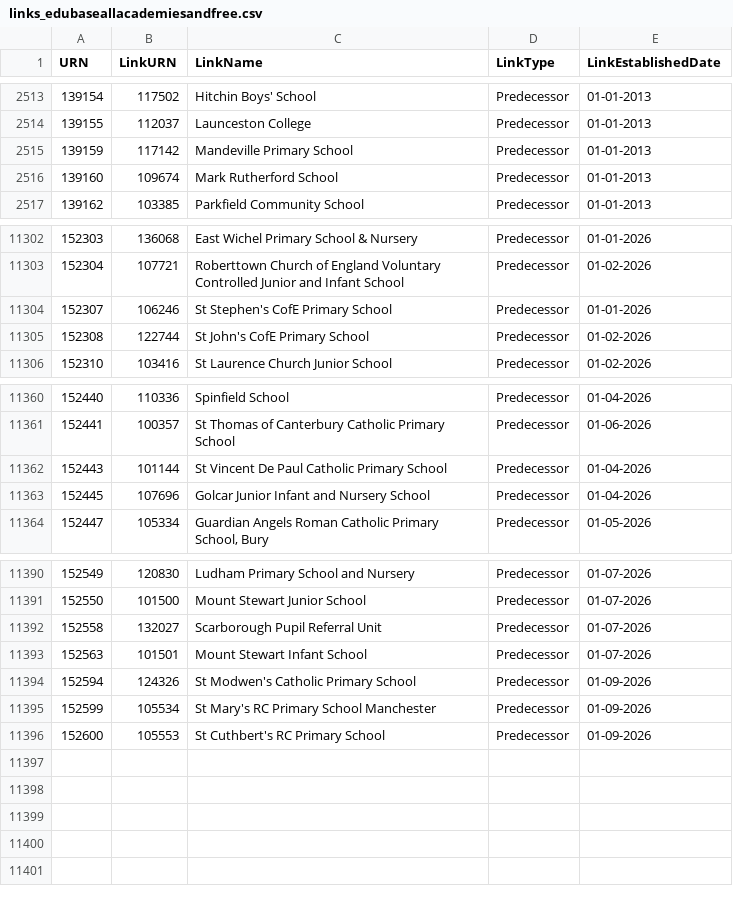
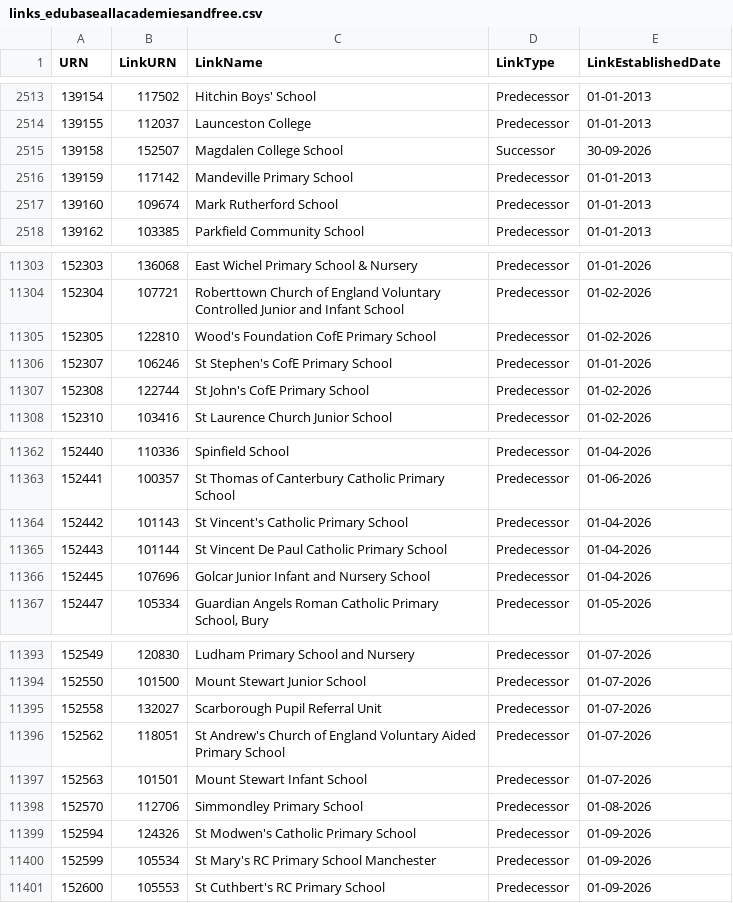
Before and after one commit to aircury/public-uk-education-data, a CSV file: edubase/academies-and-free-schools/links_edubaseallacademiesandfree.csv, drawn as a sheet; only a part is shown, gaps mark what is left out.

Commit message:
[Cron] Updated Edubase

```diff
--- a/edubase/academies-and-free-schools/links_edubaseallacademiesandfree.csv
+++ b/edubase/academies-and-free-schools/links_edubaseallacademiesandfree.csv
@@ -2514,2 +2514,3 @@
 139155,112037,"Launceston College","Predecessor","01-01-2013"
+139158,152507,"Magdalen College School","Successor","30-09-2026"
 139159,117142,"Mandeville Primary School","Predecessor","01-01-2013"
@@ -11303,2 +11304,3 @@
 152304,107721,"Roberttown Church of England Voluntary Controlled Junior and Infant School","Predecessor","01-02-2026"
+152305,122810,"Wood's Foundation CofE Primary School","Predecessor","01-02-2026"
 152307,106246,"St Stephen's CofE Primary School","Predecessor","01-01-2026"
@@ -11361,2 +11363,3 @@
 152441,100357,"St Thomas of Canterbury Catholic Primary School","Predecessor","01-06-2026"
+152442,101143,"St Vincent's Catholic Primary School","Predecessor","01-04-2026"
 152443,101144,"St Vincent De Paul Catholic Primary School","Predecessor","01-04-2026"
@@ -11392,3 +11395,5 @@
 152558,132027,"Scarborough Pupil Referral Unit","Predecessor","01-07-2026"
+152562,118051,"St Andrew's Church of England Voluntary Aided Primary School","Predecessor","01-07-2026"
 152563,101501,"Mount Stewart Infant School","Predecessor","01-07-2026"
+152570,112706,"Simmondley Primary School","Predecessor","01-08-2026"
 152594,124326,"St Modwen's Catholic Primary School","Predecessor","01-09-2026"
```
Also changed, not shown: edubase/state-funded/links_edubaseallstatefunded.csv, 3 other files.
